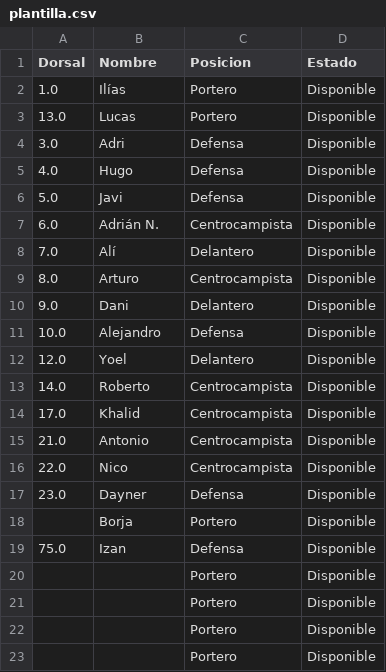
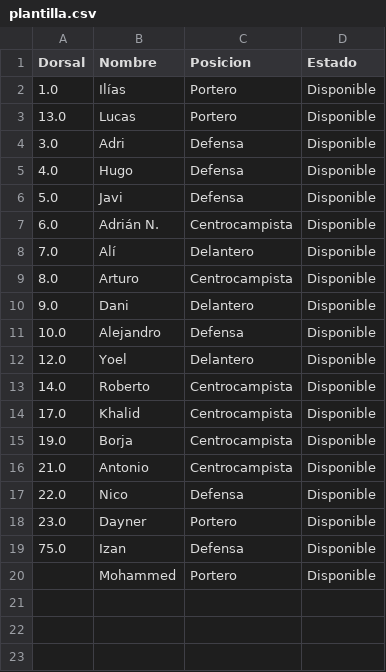
Before and after one commit to riniux33/beniajan-cf, a CSV file: plantilla.csv, drawn as a sheet.

Commit message:
Actualiza plantilla

```diff
--- a/plantilla.csv
+++ b/plantilla.csv
@@ -14,10 +14,7 @@ Dorsal,Nombre,Posicion,Estado
 17.0,Khalid,Centrocampista,Disponible
+19.0,Borja,Centrocampista,Disponible
 21.0,Antonio,Centrocampista,Disponible
-22.0,Nico,Centrocampista,Disponible
-23.0,Dayner,Defensa,Disponible
-,Borja,Portero,Disponible
+22.0,Nico,Defensa,Disponible
+23.0,Dayner,Portero,Disponible
 75.0,Izan,Defensa,Disponible
-,,Portero,Disponible
-,,Portero,Disponible
-,,Portero,Disponible
-,,Portero,Disponible
+,Mohammed,Portero,Disponible
```
